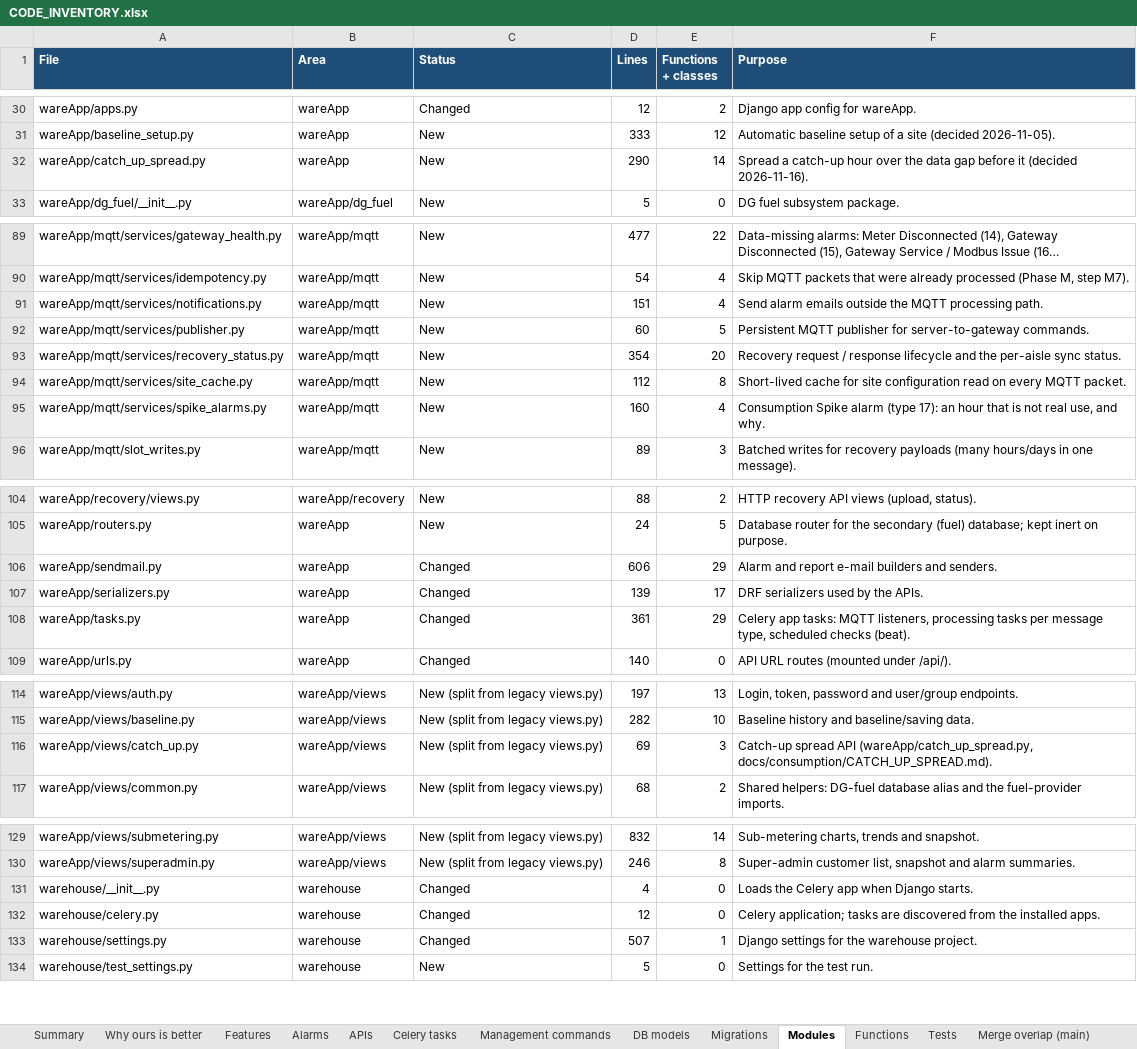
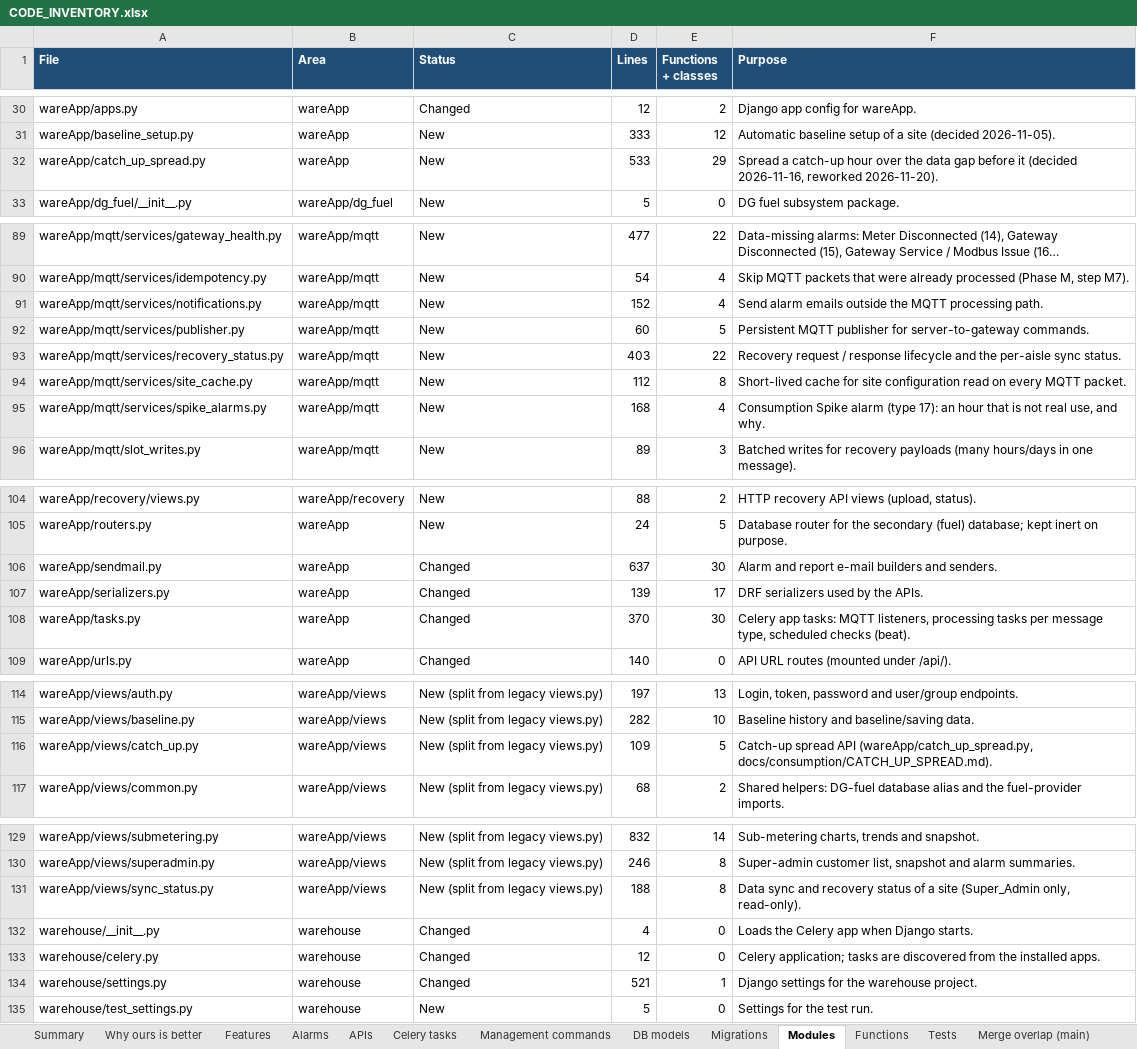
Before and after one commit to ashutoshdubey-aviconn/AVC-backend, an Excel workbook: docs/merge/CODE_INVENTORY.xlsx, sheet Modules, drawn as a sheet; only a part is shown, gaps mark what is left out; long unchanged cells end in …; values as stored, in another font and other column widths than the file's, no borders; addresses are those after the commit; the diff covers the shown part only; the diff names each change by its address in the sheet, - before the commit and + after, or states it on an @@ line.

Commit message:
feat: catch-up spread rework (night job, 5-day undo, history); simpler sync status
Catch-up spread (rules agreed 20 Nov; docs/consumption/CATCH_UP_SPREAD.md):
- Gap = hours without a row plus ERROR404 hours stored as 0
  (new RecoveryMonitor.error_hours). Real 0 kWh hours are never taken.
- A catch-up is offered only when the aisle is synced again, the next hour
  is in, and recovery of the gap has ended; otherwise it is listed as
  waiting.
- Manual spread required when the share is more than 3x the normal hour,
  or a spread day is outside 0.5-1.5x the aisle's daily average.
- Spread hours are real readings; hourly and daily are recalculated.
  Each spread keeps a per-hour record and a mode (manual / automatic).
  Undo works for 5 days; a history request lists past spreads.
- Hourly and daily recovery replies leave spread hours and days alone.
- Night job auto_spread_catch_ups: 19:00-11:00 every day and all Sunday,
  clear cases only. Doubtful cases are e-mailed once to the software team
  (send_software_team_email).
- Spike alarm 17: a big hour after a gap is a catch-up, even above the
  daily baseline; ERROR404 hours count as gap.
- Migration 0115 adds the fields and converts the existing spreads.

syncStatus/: rows are now synced / syncing, with recovery not_needed /
recovered / not_received / received. Adds last sync, last recovered,
attempts and last_requested_at; gap details removed.

Tests: test_catch_up_spread.py (18), test_sync_status_api.py (5).
Fixed timing-dependent test_gateway_health. Full suite: 544 tests pass.
Docs: CHANGELOG, feature tracker, API guide, alarm catalogue and code
inventory updated.

```diff
--- a/docs/merge/CODE_INVENTORY.xlsx (sheet Modules)
+++ b/docs/merge/CODE_INVENTORY.xlsx (sheet Modules)
-D32 (Lines): 290
+D32 (Lines): 533
-E32 (Functions + classes): 14
+E32 (Functions + classes): 29
-F32 (Purpose): …it (decided 2026-11-16).
+F32 (Purpose): …it (decided 2026-11-16, reworked 2026-11-20).
-D91 (Lines): 151
+D91 (Lines): 152
-D93 (Lines): 354
+D93 (Lines): 403
-E93 (Functions + classes): 20
+E93 (Functions + classes): 22
-D95 (Lines): 160
+D95 (Lines): 168
-D106 (Lines): 606
+D106 (Lines): 637
-E106 (Functions + classes): 29
+E106 (Functions + classes): 30
-D108 (Lines): 361
+D108 (Lines): 370
-E108 (Functions + classes): 29
+E108 (Functions + classes): 30
-D116 (Lines): 69
+D116 (Lines): 109
-E116 (Functions + classes): 3
+E116 (Functions + classes): 5
+row 131: wareApp/views/sync_status.py | wareApp/views | New (split from legacy views.py) | 188 | 8 | Data sync and recovery status of a site (Super_Admin only, read-only).
-D134 (Lines): 507
+D134 (Lines): 521
```
Also changed, not shown: 4 edited cells elsewhere in this sheet, sheet Functions, sheet Features, sheet Summary, sheet Celery tasks, sheet DB models, sheet Migrations, 4 more sheets, docs/alarms/ALARM_CATALOGUE.xlsx, docs/features/FEATURE_TRACKER.xlsx, 26 other files.
